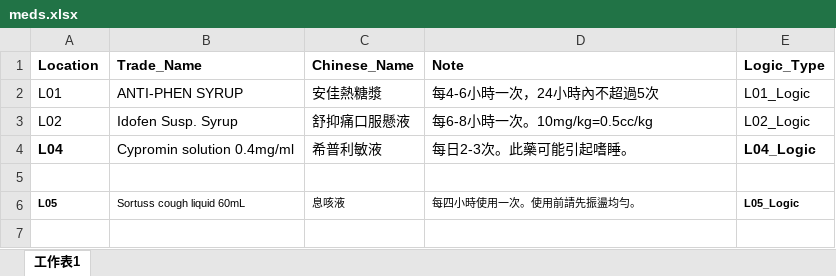
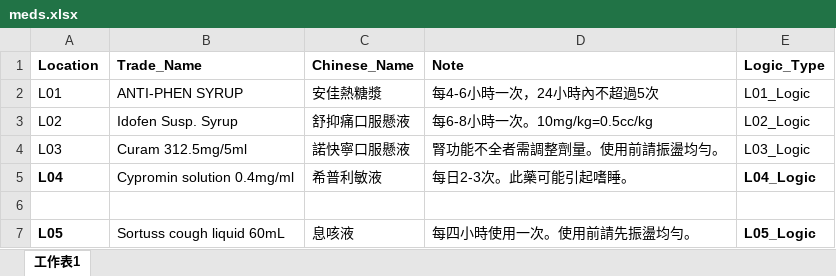
Before and after one commit to littlepity2022-hue/children, an Excel workbook: meds.xlsx, sheet 工作表1, drawn as a sheet; values as stored, in another font and other column widths than the file's, no borders; addresses are those after the commit; the diff names each change by its address in the sheet, - before the commit and + after, or states it on an @@ line.

```diff
--- a/meds.xlsx (sheet 工作表1)
+++ b/meds.xlsx (sheet 工作表1)
+row 4: L03 | Curam 312.5mg/5ml | 諾快寧口服懸液 | 腎功能不全者需調整劑量。使用前請振盪均勻。 | L03_Logic
@@ A7:E7 text size: larger @@
```
Also changed, not shown: 1 other file.
